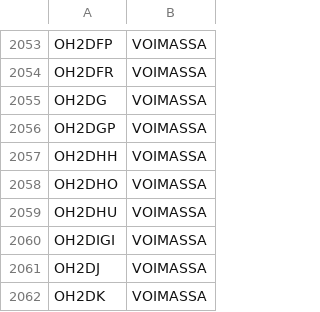
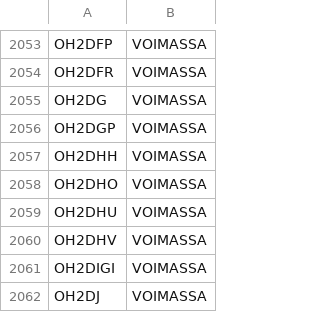
Before and after one commit to OH6AD/koolit, a TSV file: oh-callsigns.tsv, drawn as a sheet; only a part is shown, gaps mark what is left out; the shorter side is filled out with more unchanged rows; the diff names each change by its address in the sheet, - before the commit and + after, or states it on an @@ line.

Commit message:
Update call signs

```diff
--- a/oh-callsigns.tsv
+++ b/oh-callsigns.tsv
+row 2060: OH2DHV | VOIMASSA
```
